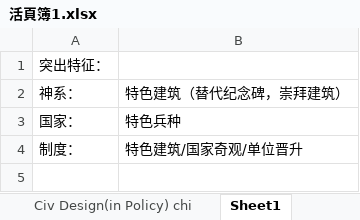
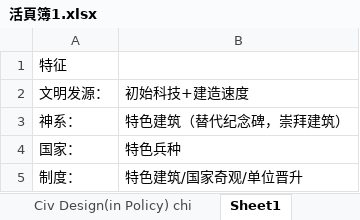
Before and after one commit to chenxing61/Emperors-and-Deities, an Excel workbook: 活頁簿1.xlsx, sheet Sheet1, drawn as a sheet; values as stored, in another font and other column widths than the file's, no borders; the diff names each change by its address in the sheet, - before the commit and + after, or states it on an @@ line.

```diff
--- a/活頁簿1.xlsx (sheet Sheet1)
+++ b/活頁簿1.xlsx (sheet Sheet1)
-A1: 突出特征：
+A1: 特征
+row 2: 文明发源： | 初始科技+建造速度
```
Also changed, not shown: sheet Civ Design(in Policy) chi, 1 other file.
